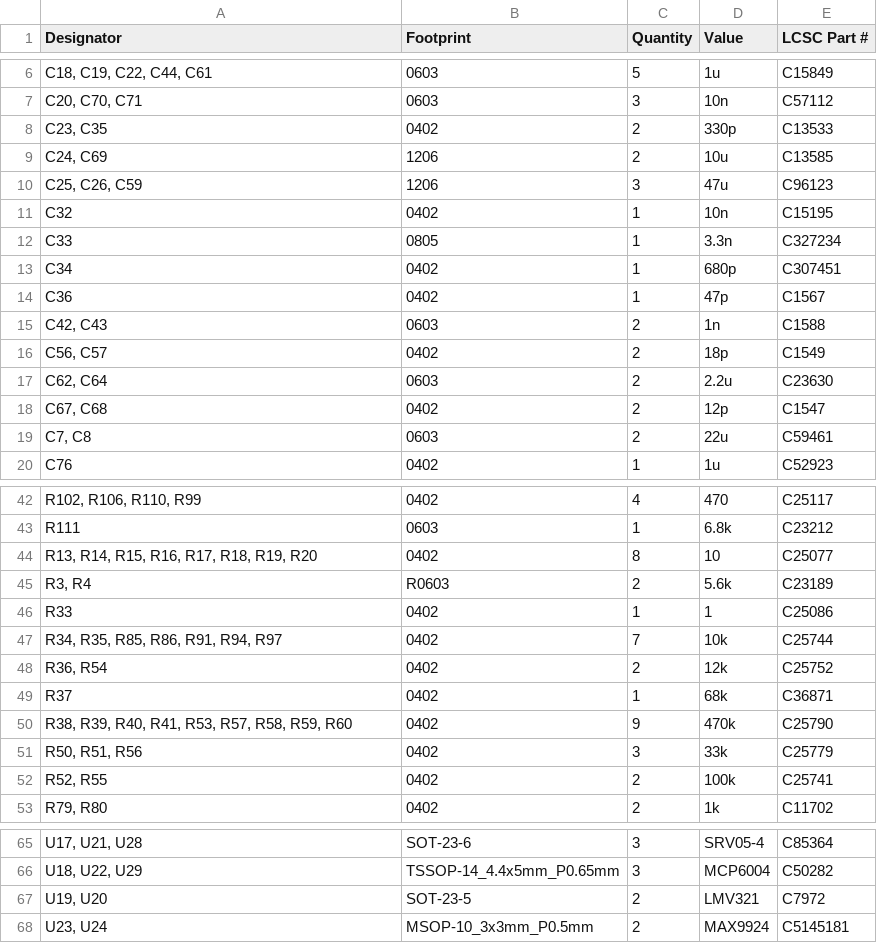
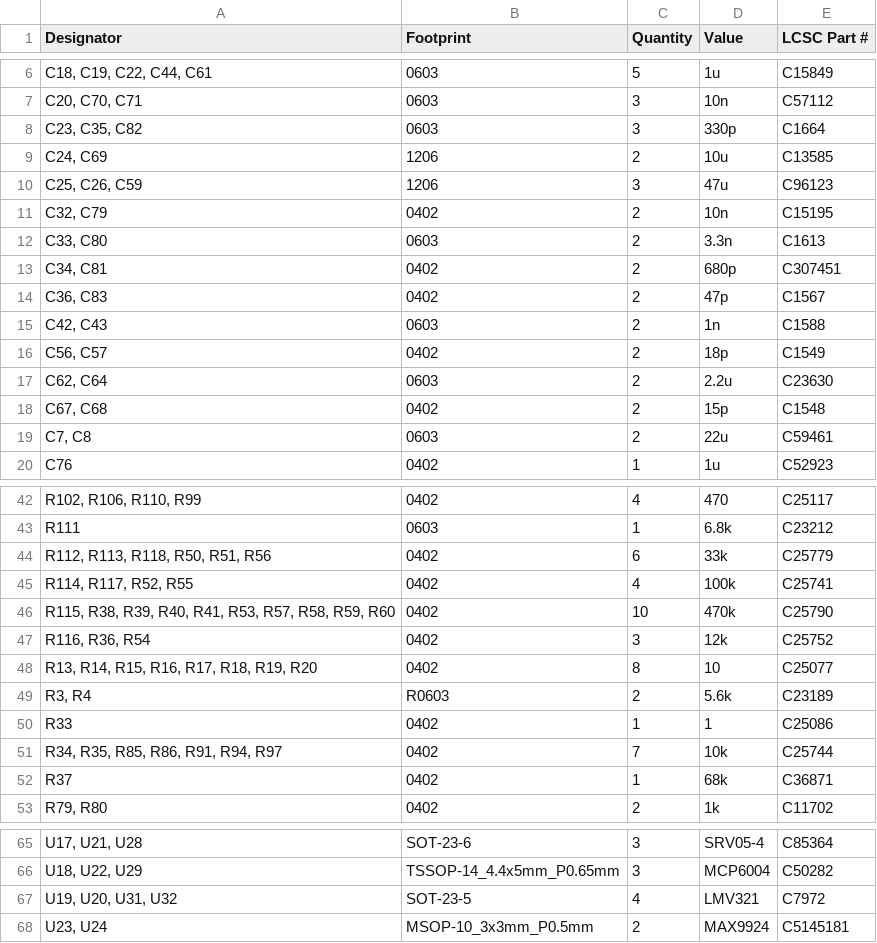
Before and after one commit to xtitoris/hellen-efi, a CSV file: production/bom.csv, drawn as a sheet; only a part is shown, gaps mark what is left out; removed rows and columns are numbered as before the commit, all else as after; the diff covers the shown part only; the diff names each change by its address in the sheet, - before the commit and + after, or states it on an @@ line.

```diff
--- a/production/bom.csv
+++ b/production/bom.csv
-row 8: C23, C35 | 0402 | 2 | 330p | C13533
+row 8: C23, C35, C82 | 0603 | 3 | 330p | C1664
-A11 (Designator): C32
+A11 (Designator): C32, C79
-C11 (Quantity): 1
+C11 (Quantity): 2
-row 12: C33 | 0805 | 1 | 3.3n | C327234
+row 12: C33, C80 | 0603 | 2 | 3.3n | C1613
-A13 (Designator): C34
+A13 (Designator): C34, C81
-C13:C14 (Quantity): 1
+C13:C14 (Quantity): 2
-A14 (Designator): C36
+A14 (Designator): C36, C83
-D18 (Value): 12p
+D18 (Value): 15p
-E18 (LCSC Part #): C1547
+E18 (LCSC Part #): C1548
+row 44: R112, R113, R118, R50, R51, R56 | 0402 | 6 | 33k | C25779
+row 45: R114, R117, R52, R55 | 0402 | 4 | 100k | C25741
+row 46: R115, R38, R39, R40, R41, R53, R57, R58, R59, R60 | 0402 | 10 | 470k | C25790
+row 47: R116, R36, R54 | 0402 | 3 | 12k | C25752
-row 48: R36, R54 | 0402 | 2 | 12k | C25752
-row 50: R38, R39, R40, R41, R53, R57, R58, R59, R60 | 0402 | 9 | 470k | C25790
-row 51: R50, R51, R56 | 0402 | 3 | 33k | C25779
-row 52: R52, R55 | 0402 | 2 | 100k | C25741
-A67 (Designator): U19, U20
+A67 (Designator): U19, U20, U31, U32
-C67 (Quantity): 2
+C67 (Quantity): 4
```
Also changed, not shown: 2 edited cells elsewhere in this file, production/designators.csv, production/positions.csv, 37 other files.
